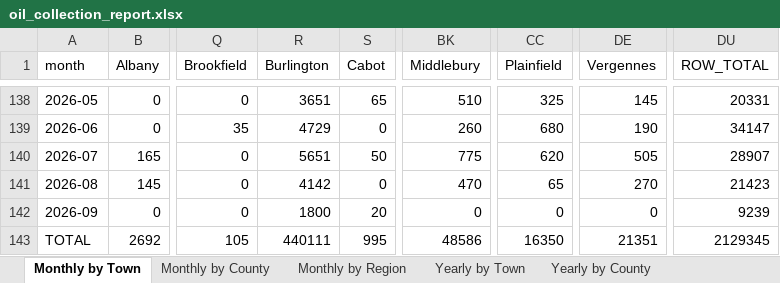
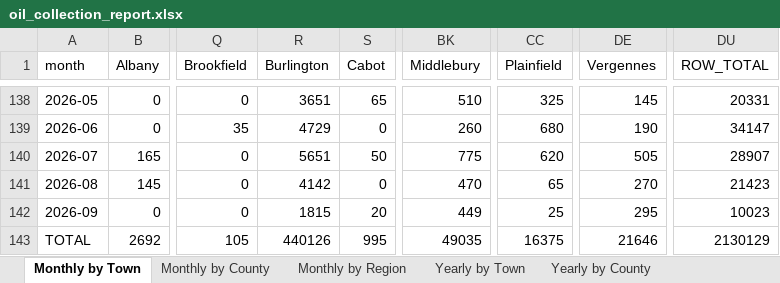
Before and after one commit to burnssargent-eng/blackbear_dashboard, an Excel workbook: oil_collection_report.xlsx, sheet Monthly by Town, drawn as a sheet; only a part is shown, gaps mark what is left out; values as stored, in another font and other column widths than the file's, no borders; the diff names each change by its address in the sheet, - before the commit and + after, or states it on an @@ line.

```diff
--- a/oil_collection_report.xlsx (sheet Monthly by Town)
+++ b/oil_collection_report.xlsx (sheet Monthly by Town)
-R142 (Burlington): 1800
+R142 (Burlington): 1815
-BK142 (Middlebury): 0
+BK142 (Middlebury): 449
-CC142 (Plainfield): 0
+CC142 (Plainfield): 25
-DE142 (Vergennes): 0
+DE142 (Vergennes): 295
-DU142 (ROW_TOTAL): 9239
+DU142 (ROW_TOTAL): 10023
-R143 (Burlington): 440111
+R143 (Burlington): 440126
-BK143 (Middlebury): 48586
+BK143 (Middlebury): 49035
-CC143 (Plainfield): 16350
+CC143 (Plainfield): 16375
-DE143 (Vergennes): 21351
+DE143 (Vergennes): 21646
-DU143 (ROW_TOTAL): 2129345
+DU143 (ROW_TOTAL): 2130129
```
Also changed, not shown: sheet Yearly by Town, sheet 2026, sheet Yearly by Region, sheet Yearly by County, sheet Monthly by Region, sheet Monthly by County, 14 more sheets, other sheet tabs, 3 other files.
